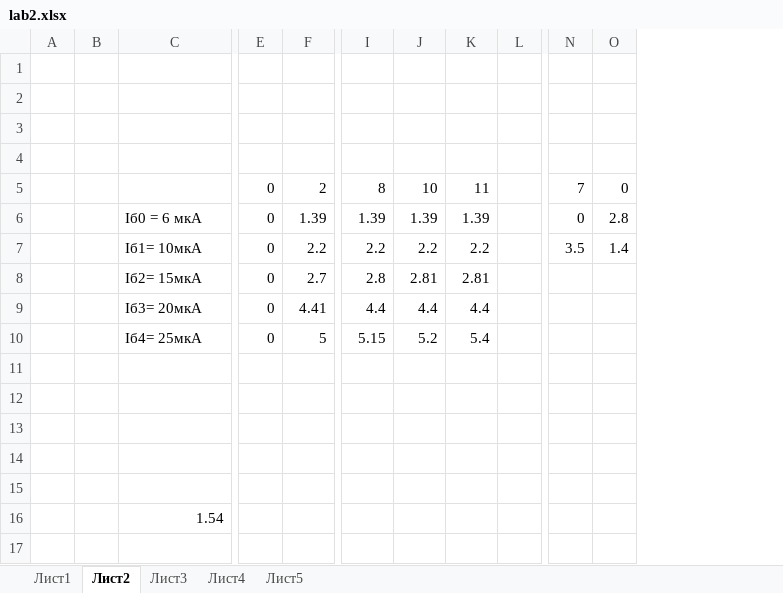
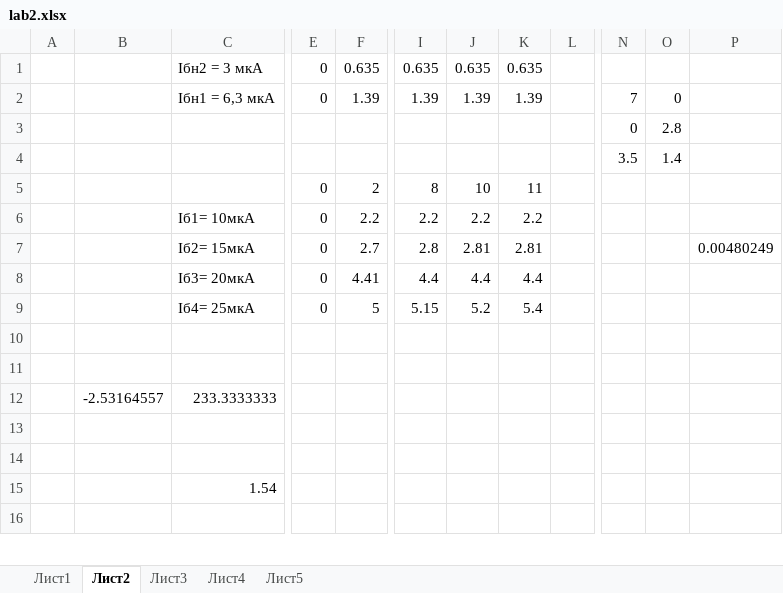
Before and after one commit to xsnakee/IV_SEM_SEVGU_IS, an Excel workbook: ЭЛЕКТРОНИКА/labs/lab2/ОТЧЁТ/lab2.xlsx, sheet Лист2, drawn as a sheet; only a part is shown, gaps mark what is left out; values as stored, in another font and other column widths than the file's, no borders; charts and pictures not drawn; removed rows and columns are numbered as before the commit, all else as after; rows hold the shown columns only; the diff names each change by its address in the sheet, - before the commit and + after, or states it on an @@ line.

```diff
--- a/ЭЛЕКТРОНИКА/labs/lab2/ОТЧЁТ/lab2.xlsx (sheet Лист2)
+++ b/ЭЛЕКТРОНИКА/labs/lab2/ОТЧЁТ/lab2.xlsx (sheet Лист2)
-column B, empty
+column B, row 12: -2.53164557
-column L, empty
+column L, empty
+column P, row 7: 0.00480249
-row 1: (empty)
+row 1:  |  | Iбн2 = 3 мкА | 0 | 0.635 | 0.635 | 0.635 | 0.635
-row 2: (empty)
+row 2:  |  | Iбн1 = 6,3 мкА | 0 | 1.39 | 1.39 | 1.39 | 1.39 |  | 7 | 0
-row 3: (empty)
+row 3:  |  |  |  |  |  |  |  |  | 0 | 2.8
-row 4: (empty)
+row 4:  |  |  |  |  |  |  |  |  | 3.5 | 1.4
-N5: 7
+N5: (empty)
-O5: 0
+O5: (empty)
-row 6:  |  | Iб0 = 6 мкА | 0 | 1.39 | 1.39 | 1.39 | 1.39 |  | 0 | 2.8
-N6: 3.5
+N6: (empty)
-O6: 1.4
+O6: (empty)
-row 12: (empty)
+row 12:  | -2.53164557 | 233.3333333
```
Also changed, not shown: sheet Лист4, sheet Лист1, sheet Лист5, charts or pictures, 6 other files.
